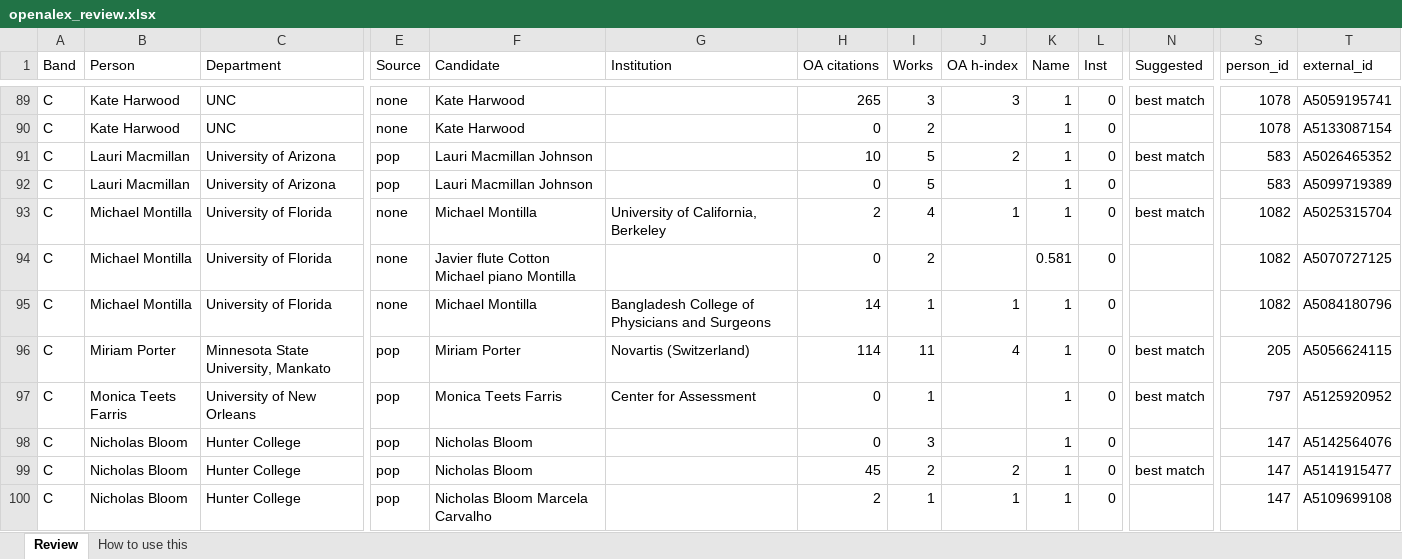
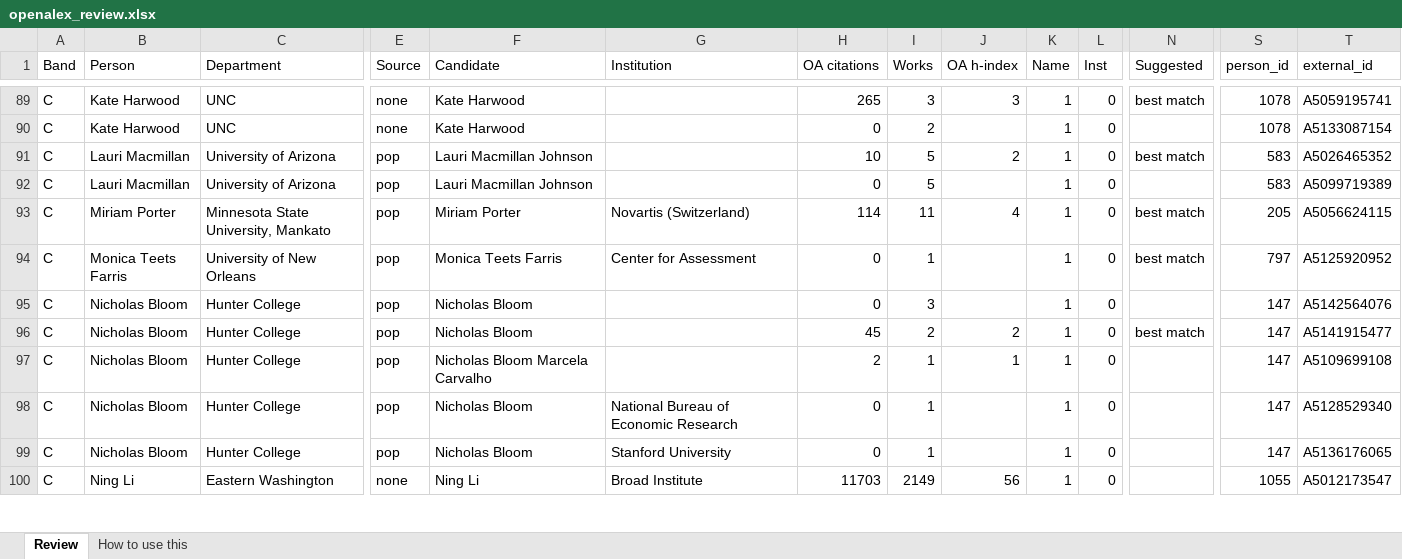
Before and after one commit to aakarner/planning-citation-metrics, an Excel workbook: data/review/openalex_review.xlsx, sheet Review, drawn as a sheet; only a part is shown, gaps mark what is left out; the shorter side is filled out with more unchanged rows; values as stored, in another font and other column widths than the file's, no cell formats; rows hold the shown columns only; the diff names each change by its address in the sheet, - before the commit and + after, or states it on an @@ line.

```diff
--- a/data/review/openalex_review.xlsx (sheet Review)
+++ b/data/review/openalex_review.xlsx (sheet Review)
-row 93: C | Michael Montilla | University of Florida | none | Michael Montilla | University of California, Berkeley | 2 | 4 | 1 | 1 | 0 | best match | 1082 | A5025315704
-row 94: C | Michael Montilla | University of Florida | none | Javier flute Cotton Michael piano Montilla |  | 0 | 2 |  | 0.581 | 0 |  | 1082 | A5070727125
-row 95: C | Michael Montilla | University of Florida | none | Michael Montilla | Bangladesh College of Physicians and Surgeons | 14 | 1 | 1 | 1 | 0 |  | 1082 | A5084180796
```
Also changed, not shown: sheet How to use this, cell formats, data/review/rank_review.xlsx, 1 other file.
